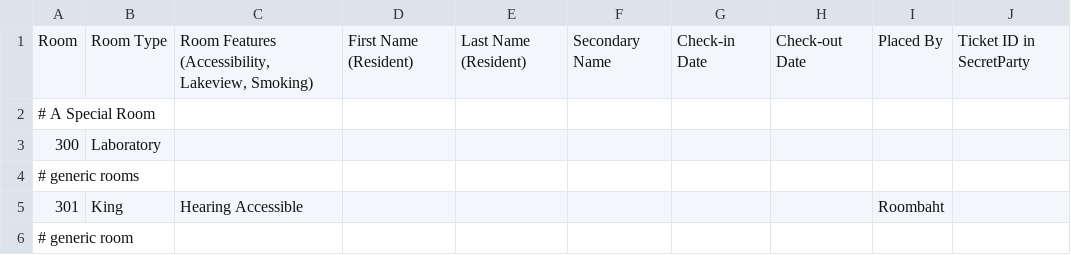
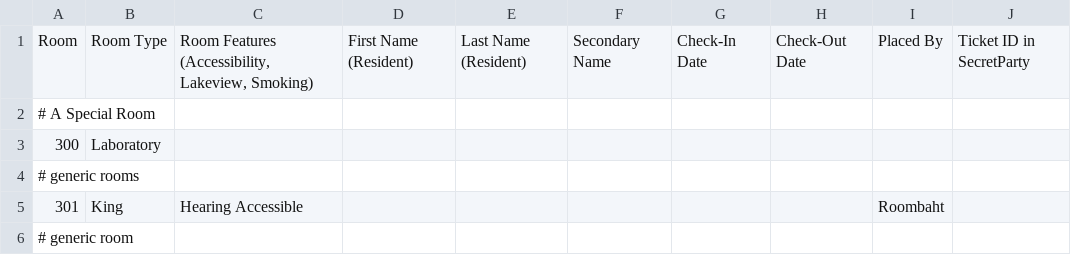
Before and after one commit to Index01/RoomBot, a CSV file: samples/exampleBallysRoomList.csv, drawn as a sheet; only a part is shown.

```diff
--- a/samples/exampleBallysRoomList.csv
+++ b/samples/exampleBallysRoomList.csv
@@ -1,2 +1,2 @@
-Room,Room Type,"Room Features (Accessibility, Lakeview, Smoking)",First Name (Resident),Last Name (Resident),Secondary Name,Check-in Date,Check-out Date,Placed By,Ticket ID in SecretParty
+Room,Room Type,"Room Features (Accessibility, Lakeview, Smoking)",First Name (Resident),Last Name (Resident),Secondary Name,Check-In Date,Check-Out Date,Placed By,Ticket ID in SecretParty
 # A Special Room
```
Also changed, not shown: samples/exampleIncrementalGuestList.csv, samples/exampleMainGuestList.csv, 20 other files.
